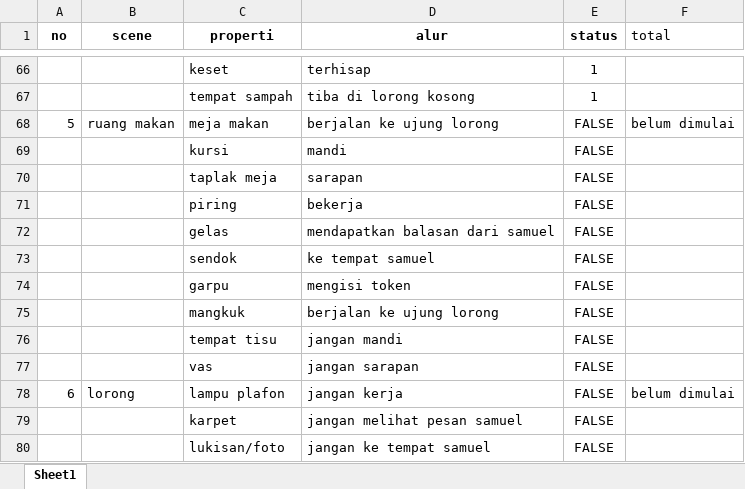
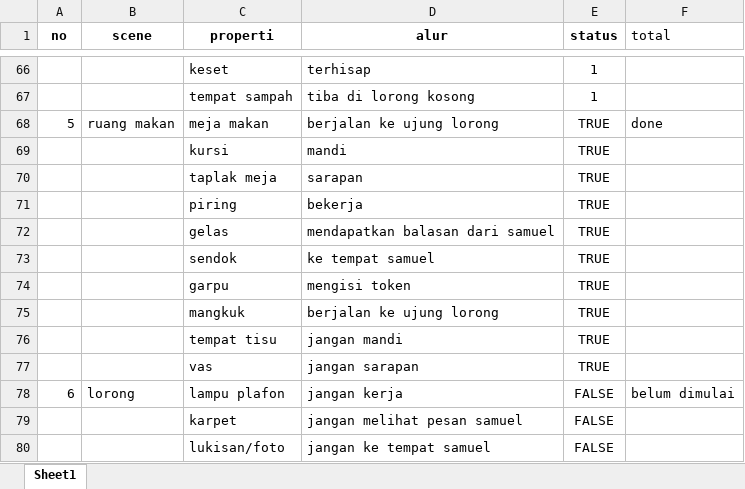
Before and after one commit to MyBeClean/The-Contradiction, an Excel workbook: Documentation/The Contradiction StoryBoard.xlsx, sheet Sheet1, drawn as a sheet; only a part is shown, gaps mark what is left out; values as stored, in another font and other column widths than the file's, no borders; table styles not drawn; the diff names each change by its address in the sheet, - before the commit and + after, or states it on an @@ line.

```diff
--- a/Documentation/The Contradiction StoryBoard.xlsx (sheet Sheet1)
+++ b/Documentation/The Contradiction StoryBoard.xlsx (sheet Sheet1)
-E68:E77 (status): FALSE
+E68:E77 (status): TRUE
-F68 (total): belum dimulai
+F68 (total): done
```
Also changed, not shown: 3 other files.
